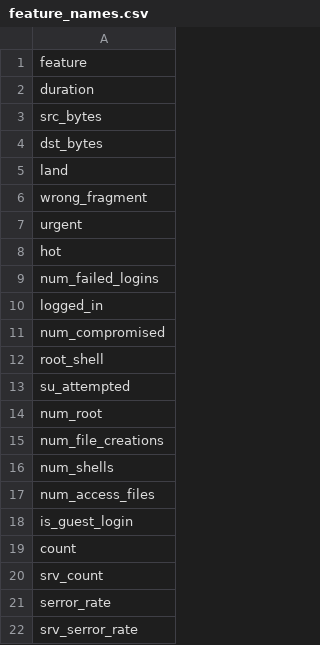
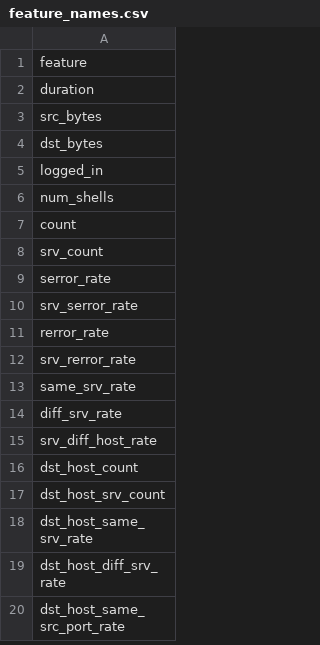
Before and after one commit to DreanoLucas/ML_AIR_Attack, a CSV file: outputs/feature_names.csv, drawn as a sheet; only a part is shown; the shorter side is filled out with more unchanged rows; the diff covers the shown part only; the diff names each change by its address in the sheet, - before the commit and + after, or states it on an @@ line.

```diff
--- a/outputs/feature_names.csv
+++ b/outputs/feature_names.csv
-row 5: land
-row 6: wrong_fragment
-row 7: urgent
-row 8: hot
-row 9: num_failed_logins
-row 11: num_compromised
-row 12: root_shell
-row 13: su_attempted
-row 14: num_root
-row 15: num_file_creations
-row 17: num_access_files
-row 18: is_guest_login
```
Also changed, not shown: 64 removed rows elsewhere in this file, outputs/extra_trees_feature_importance.csv, outputs/model_ranking.csv, 7 other files.
